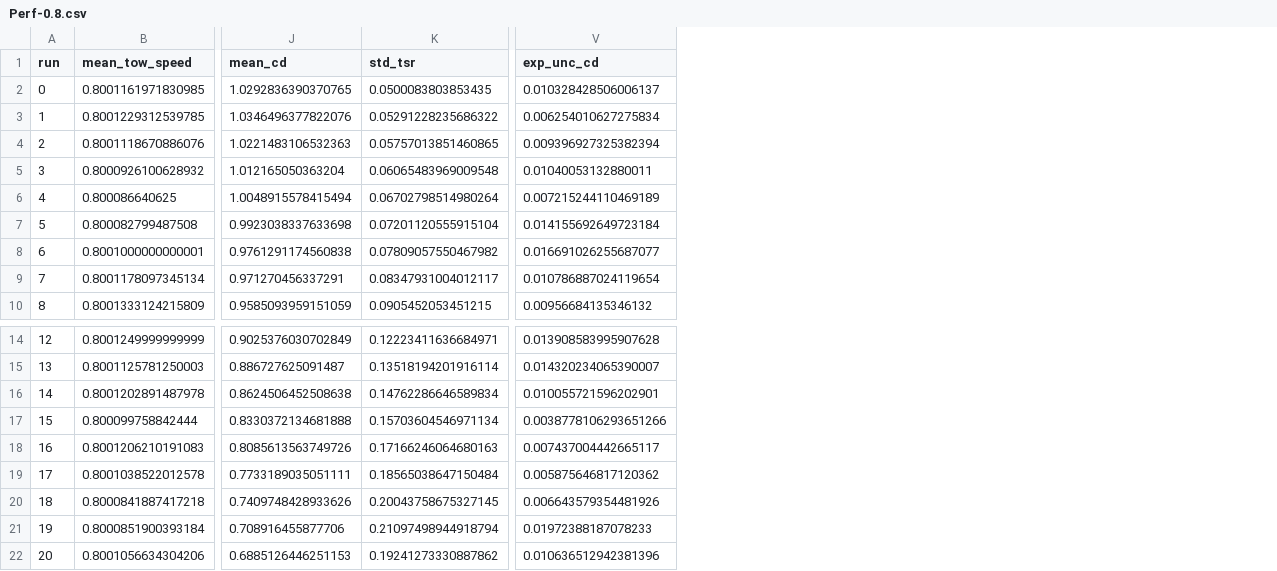
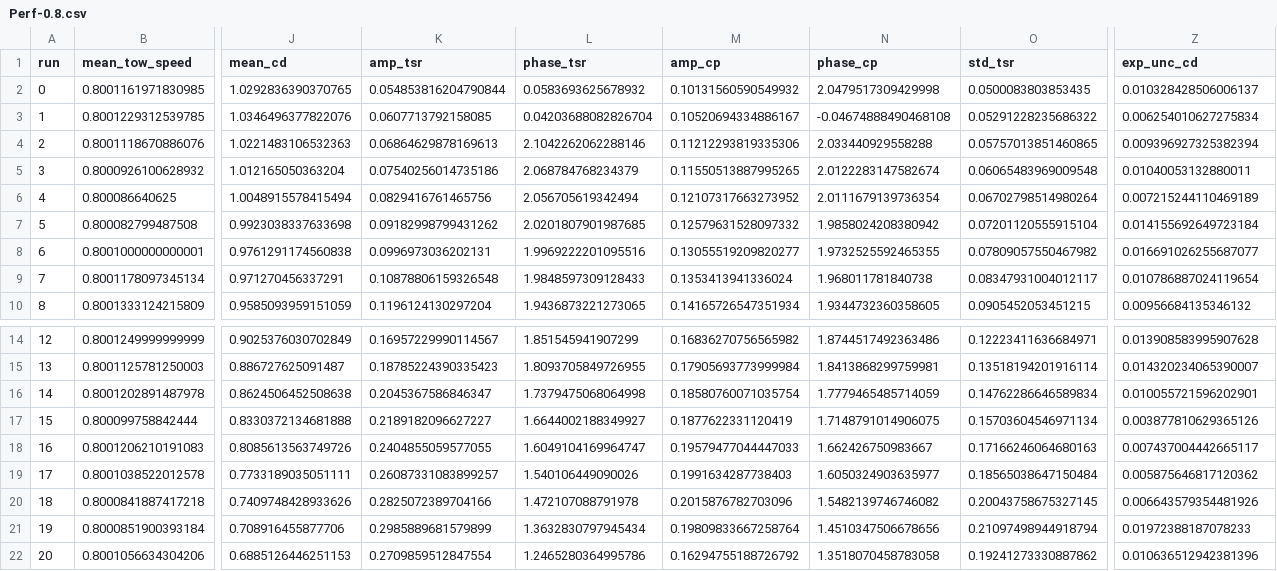
Before and after one commit to UNH-CORE/RVAT-Re-dep, a CSV file: Data/Processed/Perf-0.8.csv, drawn as a sheet; only a part is shown, gaps mark what is left out; addresses are those after the commit; the diff names each change by its address in the sheet, - before the commit and + after, or states it on an @@ line.

```diff
--- a/Data/Processed/Perf-0.8.csv
+++ b/Data/Processed/Perf-0.8.csv
+column K (amp_tsr), rows 2-10: 0.054853816204790844 | 0.0607713792158085 | 0.06864629878169613 | 0.07540256014735186 | 0.0829416761465756 | 0.09182998799431262 | 0.0996973036202131 | 0.10878806159326548 | 0.1196124130297204; rows 14-22: 0.16957229990114567 | 0.18785224390335423 | 0.2045367586846347 | 0.2189182096627227 | 0.2404855059577055 | 0.26087331083899257 | 0.2825072389704166 | 0.2985889681579899 | 0.2709859512847554
+column L (phase_tsr), rows 2-10: 0.0583693625678932 | 0.04203688082826704 | 2.1042262062288146 | 2.068784768234379 | 2.056705619342494 | 2.0201807901987685 | 1.9969222201095516 | 1.9848597309128433 | 1.9436873221273065; rows 14-22: 1.851545941907299 | 1.8093705849726955 | 1.7379475068064998 | 1.6644002188349927 | 1.6049104169964747 | 1.540106449090026 | 1.472107088791978 | 1.3632830797945434 | 1.2465280364995786
+column M (amp_cp), rows 2-10: 0.10131560590549932 | 0.10520694334886167 | 0.11212293819335306 | 0.11550513887995265 | 0.12107317663273952 | 0.12579631528097332 | 0.13055519209820277 | 0.1353413941336024 | 0.14165726547351934; rows 14-22: 0.16836270756565982 | 0.17905693773999984 | 0.18580760071035754 | 0.1877622331120419 | 0.19579477044447033 | 0.1991634287738403 | 0.2015876782703096 | 0.19809833667258764 | 0.16294755188726792
+column N (phase_cp), rows 2-10: 2.0479517309429998 | -0.04674888490468108 | 2.033440929558288 | 2.0122283147582674 | 2.0111679139736354 | 1.9858024208380942 | 1.9732525592465355 | 1.968011781840738 | 1.9344732360358605; rows 14-22: 1.8744517492363486 | 1.8413868299759981 | 1.7779465485714059 | 1.7148791014906075 | 1.662426750983667 | 1.6050324903635977 | 1.5482139746746082 | 1.4510347506678656 | 1.3518070458783058
-Z17 (exp_unc_cd): 0.0038778106293651266
+Z17 (exp_unc_cd): 0.003877810629365126
```
Also changed, not shown: Data/Processed/Perf-0.4.csv, Data/Processed/Perf-0.6.csv, 13 other files.
